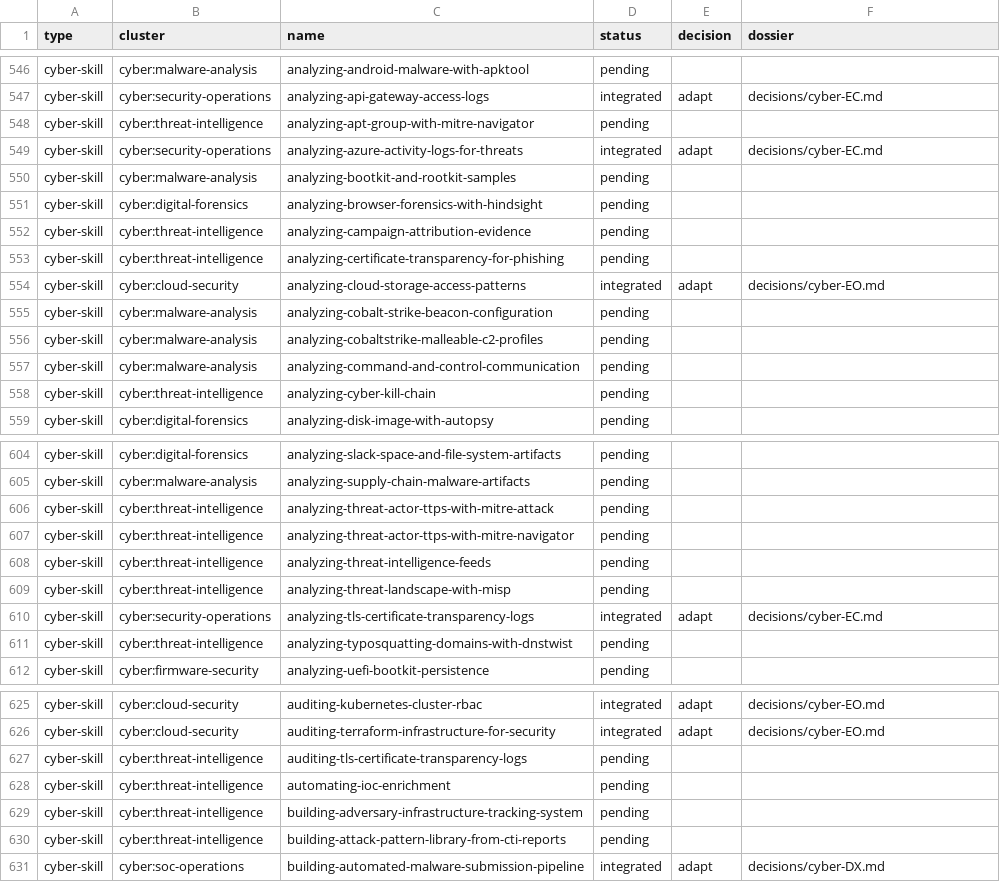
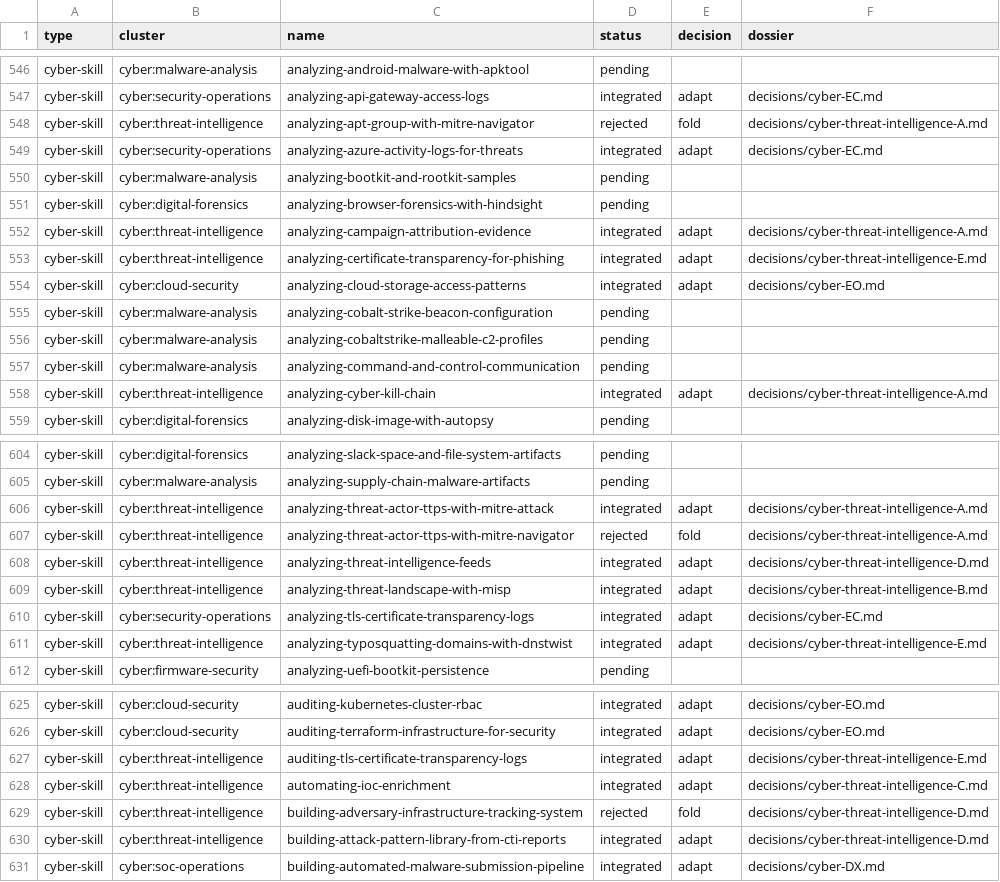
Before and after one commit to nyvlemyt/MultiAgentOS, a TSV file: docs/intake/2026-06-16-ecc-harvest/ledger.tsv, drawn as a sheet; only a part is shown, gaps mark what is left out; the diff covers the shown part only.

```diff
--- a/docs/intake/2026-06-16-ecc-harvest/ledger.tsv
+++ b/docs/intake/2026-06-16-ecc-harvest/ledger.tsv
@@ -547,3 +547,3 @@ cyber-skill	cyber:malware-analysis	analyzing-android-malware-with-apktool	pendin
 cyber-skill	cyber:security-operations	analyzing-api-gateway-access-logs	integrated	adapt	decisions/cyber-EC.md
-cyber-skill	cyber:threat-intelligence	analyzing-apt-group-with-mitre-navigator	pending		
+cyber-skill	cyber:threat-intelligence	analyzing-apt-group-with-mitre-navigator	rejected	fold	decisions/cyber-threat-intelligence-A.md
 cyber-skill	cyber:security-operations	analyzing-azure-activity-logs-for-threats	integrated	adapt	decisions/cyber-EC.md
@@ -551,4 +551,4 @@ cyber-skill	cyber:malware-analysis	analyzing-bootkit-and-rootkit-samples	pending
 cyber-skill	cyber:digital-forensics	analyzing-browser-forensics-with-hindsight	pending		
-cyber-skill	cyber:threat-intelligence	analyzing-campaign-attribution-evidence	pending		
-cyber-skill	cyber:threat-intelligence	analyzing-certificate-transparency-for-phishing	pending		
+cyber-skill	cyber:threat-intelligence	analyzing-campaign-attribution-evidence	integrated	adapt	decisions/cyber-threat-intelligence-A.md
+cyber-skill	cyber:threat-intelligence	analyzing-certificate-transparency-for-phishing	integrated	adapt	decisions/cyber-threat-intelligence-E.md
 cyber-skill	cyber:cloud-security	analyzing-cloud-storage-access-patterns	integrated	adapt	decisions/cyber-EO.md
@@ -557,3 +557,3 @@ cyber-skill	cyber:malware-analysis	analyzing-cobaltstrike-malleable-c2-profiles
 cyber-skill	cyber:malware-analysis	analyzing-command-and-control-communication	pending		
-cyber-skill	cyber:threat-intelligence	analyzing-cyber-kill-chain	pending		
+cyber-skill	cyber:threat-intelligence	analyzing-cyber-kill-chain	integrated	adapt	decisions/cyber-threat-intelligence-A.md
 cyber-skill	cyber:digital-forensics	analyzing-disk-image-with-autopsy	pending		
@@ -605,8 +605,8 @@ cyber-skill	cyber:digital-forensics	analyzing-slack-space-and-file-system-artifa
 cyber-skill	cyber:malware-analysis	analyzing-supply-chain-malware-artifacts	pending		
-cyber-skill	cyber:threat-intelligence	analyzing-threat-actor-ttps-with-mitre-attack	pending		
-cyber-skill	cyber:threat-intelligence	analyzing-threat-actor-ttps-with-mitre-navigator	pending		
-cyber-skill	cyber:threat-intelligence	analyzing-threat-intelligence-feeds	pending		
-cyber-skill	cyber:threat-intelligence	analyzing-threat-landscape-with-misp	pending		
+cyber-skill	cyber:threat-intelligence	analyzing-threat-actor-ttps-with-mitre-attack	integrated	adapt	decisions/cyber-threat-intelligence-A.md
+cyber-skill	cyber:threat-intelligence	analyzing-threat-actor-ttps-with-mitre-navigator	rejected	fold	decisions/cyber-threat-intelligence-A.md
+cyber-skill	cyber:threat-intelligence	analyzing-threat-intelligence-feeds	integrated	adapt	decisions/cyber-threat-intelligence-D.md
+cyber-skill	cyber:threat-intelligence	analyzing-threat-landscape-with-misp	integrated	adapt	decisions/cyber-threat-intelligence-B.md
 cyber-skill	cyber:security-operations	analyzing-tls-certificate-transparency-logs	integrated	adapt	decisions/cyber-EC.md
-cyber-skill	cyber:threat-intelligence	analyzing-typosquatting-domains-with-dnstwist	pending		
+cyber-skill	cyber:threat-intelligence	analyzing-typosquatting-domains-with-dnstwist	integrated	adapt	decisions/cyber-threat-intelligence-E.md
 cyber-skill	cyber:firmware-security	analyzing-uefi-bootkit-persistence	pending		
@@ -626,6 +626,6 @@ cyber-skill	cyber:cloud-security	auditing-kubernetes-cluster-rbac	integrated	ada
 cyber-skill	cyber:cloud-security	auditing-terraform-infrastructure-for-security	integrated	adapt	decisions/cyber-EO.md
-cyber-skill	cyber:threat-intelligence	auditing-tls-certificate-transparency-logs	pending		
-cyber-skill	cyber:threat-intelligence	automating-ioc-enrichment	pending		
-cyber-skill	cyber:threat-intelligence	building-adversary-infrastructure-tracking-system	pending		
-cyber-skill	cyber:threat-intelligence	building-attack-pattern-library-from-cti-reports	pending		
+cyber-skill	cyber:threat-intelligence	auditing-tls-certificate-transparency-logs	integrated	adapt	decisions/cyber-threat-intelligence-E.md
+cyber-skill	cyber:threat-intelligence	automating-ioc-enrichment	integrated	adapt	decisions/cyber-threat-intelligence-C.md
+cyber-skill	cyber:threat-intelligence	building-adversary-infrastructure-tracking-system	rejected	fold	decisions/cyber-threat-intelligence-D.md
+cyber-skill	cyber:threat-intelligence	building-attack-pattern-library-from-cti-reports	integrated	adapt	decisions/cyber-threat-intelligence-D.md
 cyber-skill	cyber:soc-operations	building-automated-malware-submission-pipeline	integrated	adapt	decisions/cyber-DX.md
```
Also changed, not shown: 111 edited cells elsewhere in this file, 47 other files.
